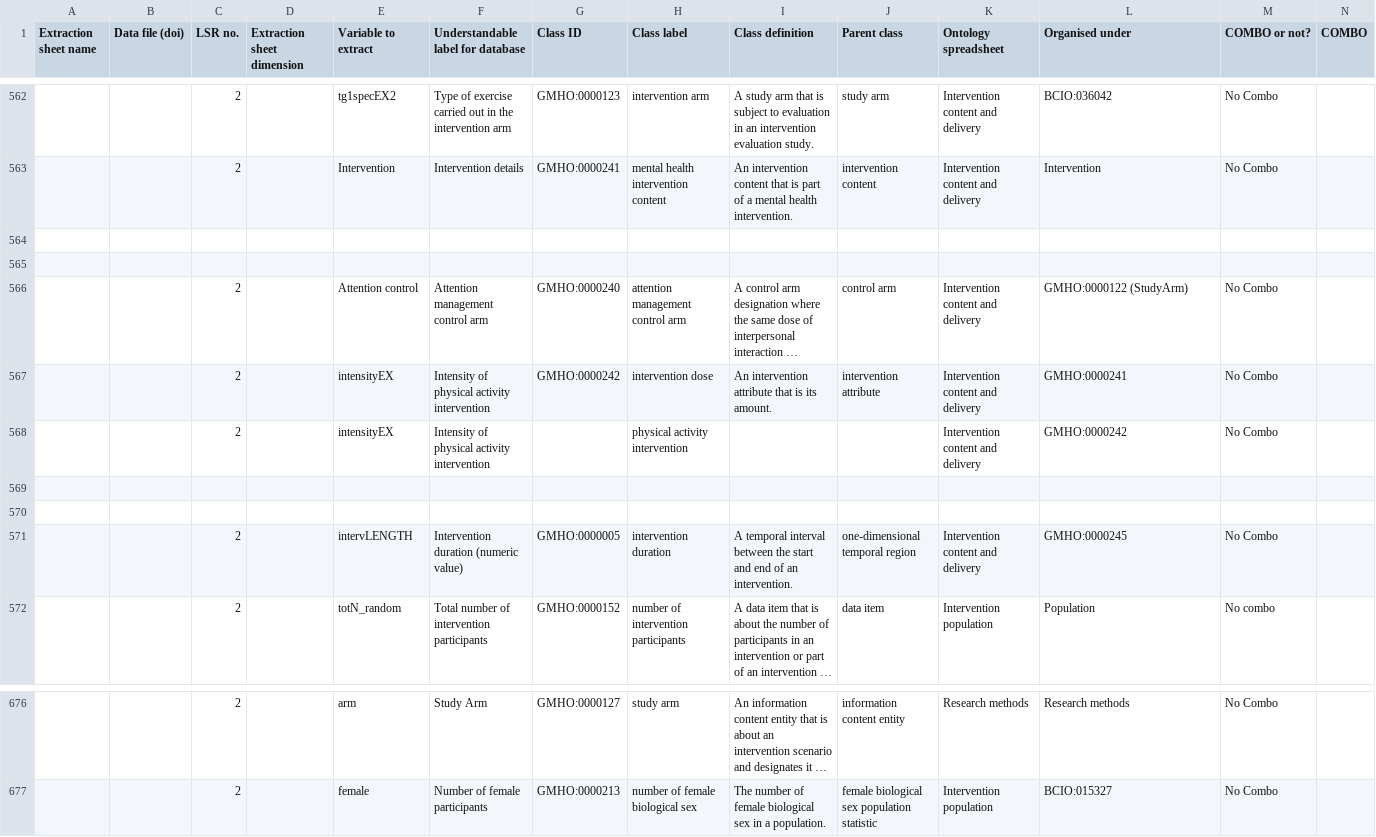
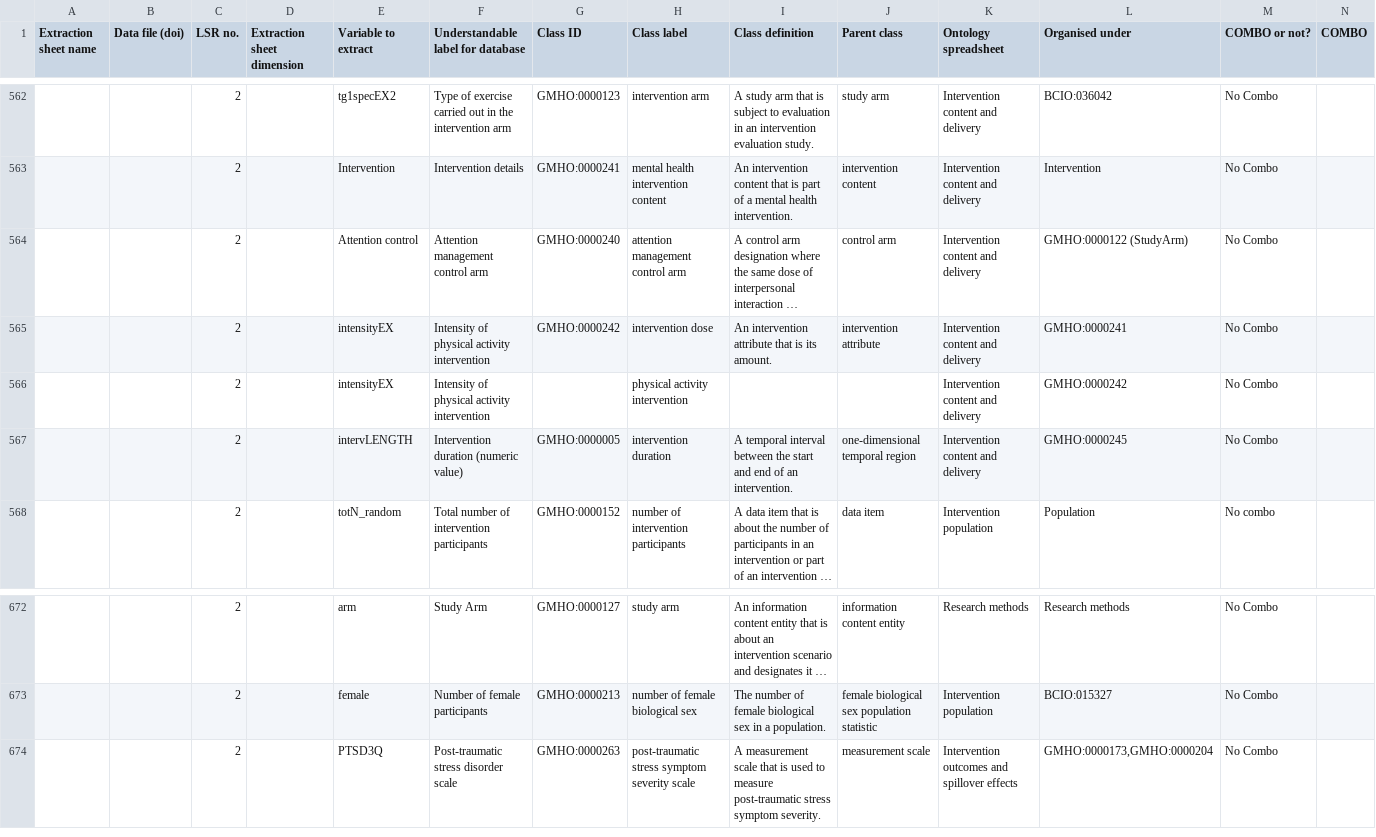
Before and after one commit to galenos-project/mental-health-ontology, a CSV file: Mapping to LSRs/Mental Health Ontology mapping to LSRs.csv, drawn as a sheet; only a part is shown, gaps mark what is left out; long unchanged cells end in …; removed rows and columns are numbered as before the commit, all else as after; the diff names each change by its address in the sheet, - before the commit and + after, or states it on an @@ line.

```diff
--- a/Mapping to LSRs/Mental Health Ontology mapping to LSRs.csv
+++ b/Mapping to LSRs/Mental Health Ontology mapping to LSRs.csv
-row 564: (empty)
-row 565: (empty)
-row 569: (empty)
-row 570: (empty)
+row 674:  |  | 2 |  | PTSD3Q | Post-traumatic stress disorder scale | GMHO:0000263 | post-traumatic stress symptom severity scale | A measurement scale that is used to measure post-traumatic stress symptom severity. | measurement scale | Intervention outcomes and spillover effects | GMHO:0000173,GMHO:0000204 | No Combo
```
